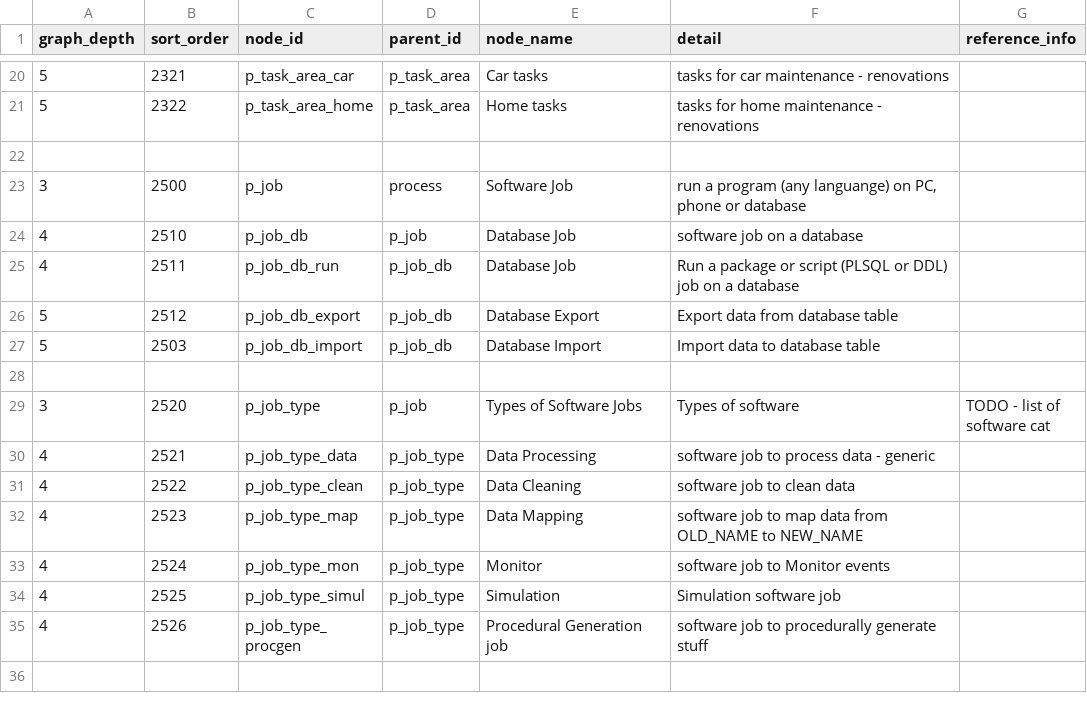
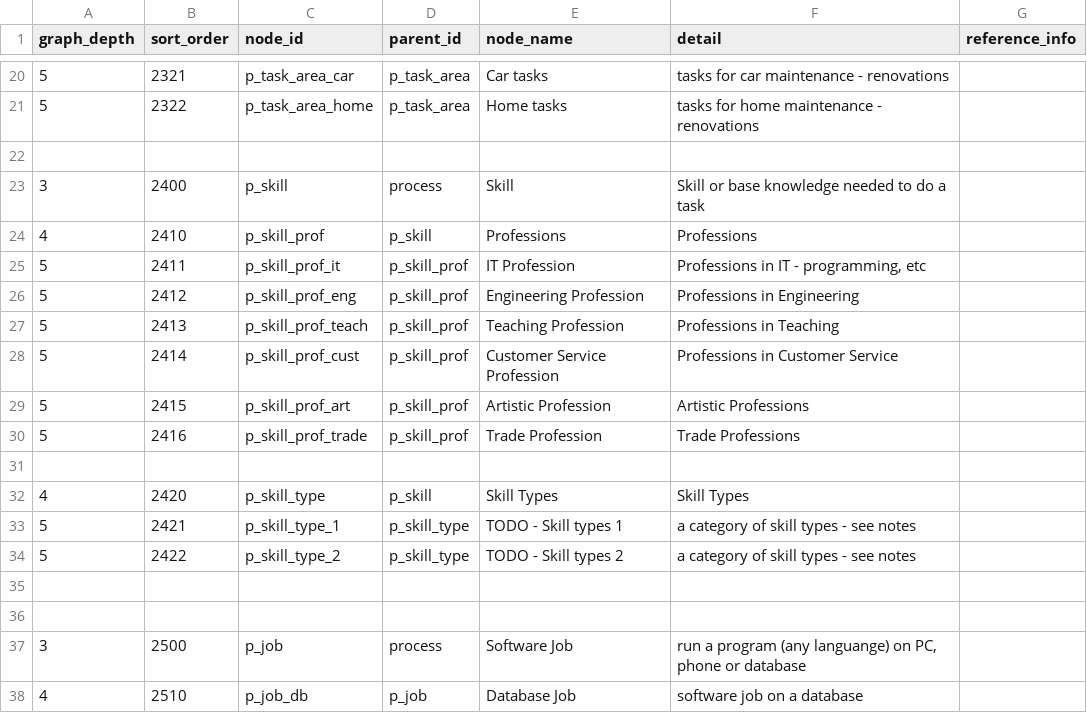
Before and after one commit to acutesoftware/lifepim, a CSV file: SAMPLE_DATA/configuration/ontology/2_2_process.csv, drawn as a sheet; only a part is shown, gaps mark what is left out; the shorter side is filled out with more unchanged rows; the diff names each change by its address in the sheet, - before the commit and + after, or states it on an @@ line.

```diff
--- a/SAMPLE_DATA/configuration/ontology/2_2_process.csv
+++ b/SAMPLE_DATA/configuration/ontology/2_2_process.csv
+row 23: 3 | 2400 | p_skill | process | Skill | Skill or base knowledge needed to do a task
+row 24: 4 | 2410 | p_skill_prof | p_skill | Professions | Professions
+row 25: 5 | 2411 | p_skill_prof_it | p_skill_prof | IT Profession | Professions in IT - programming, etc
+row 26: 5 | 2412 | p_skill_prof_eng | p_skill_prof | Engineering Profession | Professions in Engineering
+row 27: 5 | 2413 | p_skill_prof_teach | p_skill_prof | Teaching Profession | Professions in Teaching
+row 28: 5 | 2414 | p_skill_prof_cust | p_skill_prof | Customer Service Profession | Professions in Customer Service
+row 29: 5 | 2415 | p_skill_prof_art | p_skill_prof | Artistic Profession | Artistic Professions
+row 30: 5 | 2416 | p_skill_prof_trade | p_skill_prof | Trade Profession | Trade Professions
+row 31: (empty)
+row 32: 4 | 2420 | p_skill_type | p_skill | Skill Types | Skill Types
+row 33: 5 | 2421 | p_skill_type_1 | p_skill_type | TODO - Skill types 1 | a category of skill types - see notes
+row 34: 5 | 2422 | p_skill_type_2 | p_skill_type | TODO - Skill types 2 | a category of skill types - see notes
+row 35: (empty)
+row 36: (empty)
```
Also changed, not shown: SAMPLE_DATA/configuration/ontology/2_1_object.csv, SAMPLE_DATA/configuration/ontology/2_4_actor.csv.
